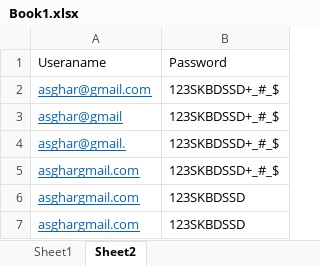
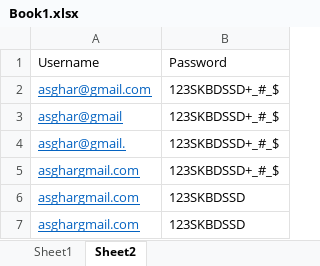
Before and after one commit to MikeZ1189/JavaBatch15, an Excel workbook: Files/Book1.xlsx, sheet Sheet2, drawn as a sheet; values as stored, in another font and other column widths than the file's, no borders; the diff names each change by its address in the sheet, - before the commit and + after, or states it on an @@ line.

```diff
--- a/Files/Book1.xlsx (sheet Sheet2)
+++ b/Files/Book1.xlsx (sheet Sheet2)
-A1: Useraname
+A1: Username
```
Also changed, not shown: 18 other files.
